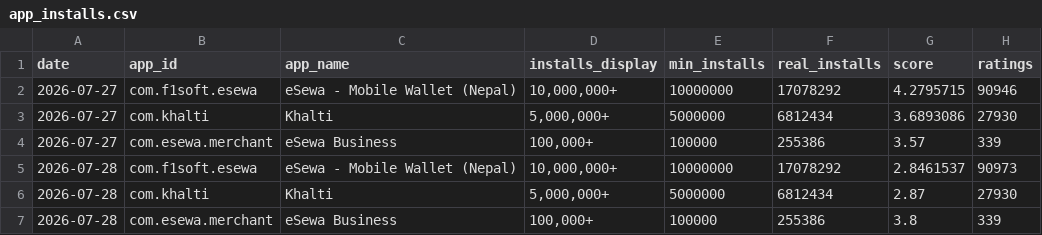
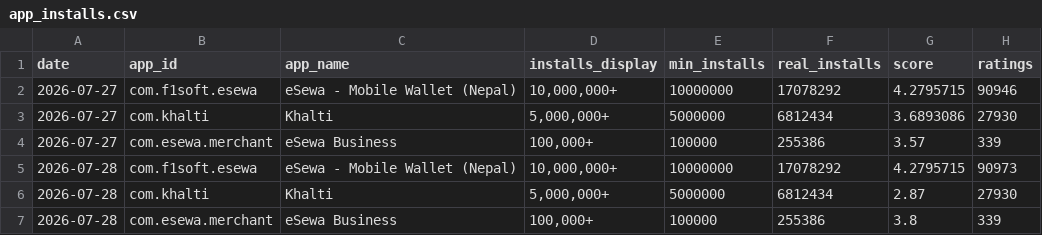
Before and after one commit to g10drasingh/App-Install-Tracker, a CSV file: data/app_installs.csv, drawn as a sheet.

```diff
--- a/data/app_installs.csv
+++ b/data/app_installs.csv
@@ -4,3 +4,3 @@ date,app_id,app_name,installs_display,min_installs,real_installs,score,ratings
 2026-07-27,com.esewa.merchant,eSewa Business,"100,000+",100000,255386,3.57,339
-2026-07-28,com.f1soft.esewa,eSewa - Mobile Wallet (Nepal),"10,000,000+",10000000,17078292,2.8461537,90973
+2026-07-28,com.f1soft.esewa,eSewa - Mobile Wallet (Nepal),"10,000,000+",10000000,17078292,4.2795715,90973
 2026-07-28,com.khalti,Khalti,"5,000,000+",5000000,6812434,2.87,27930
```
